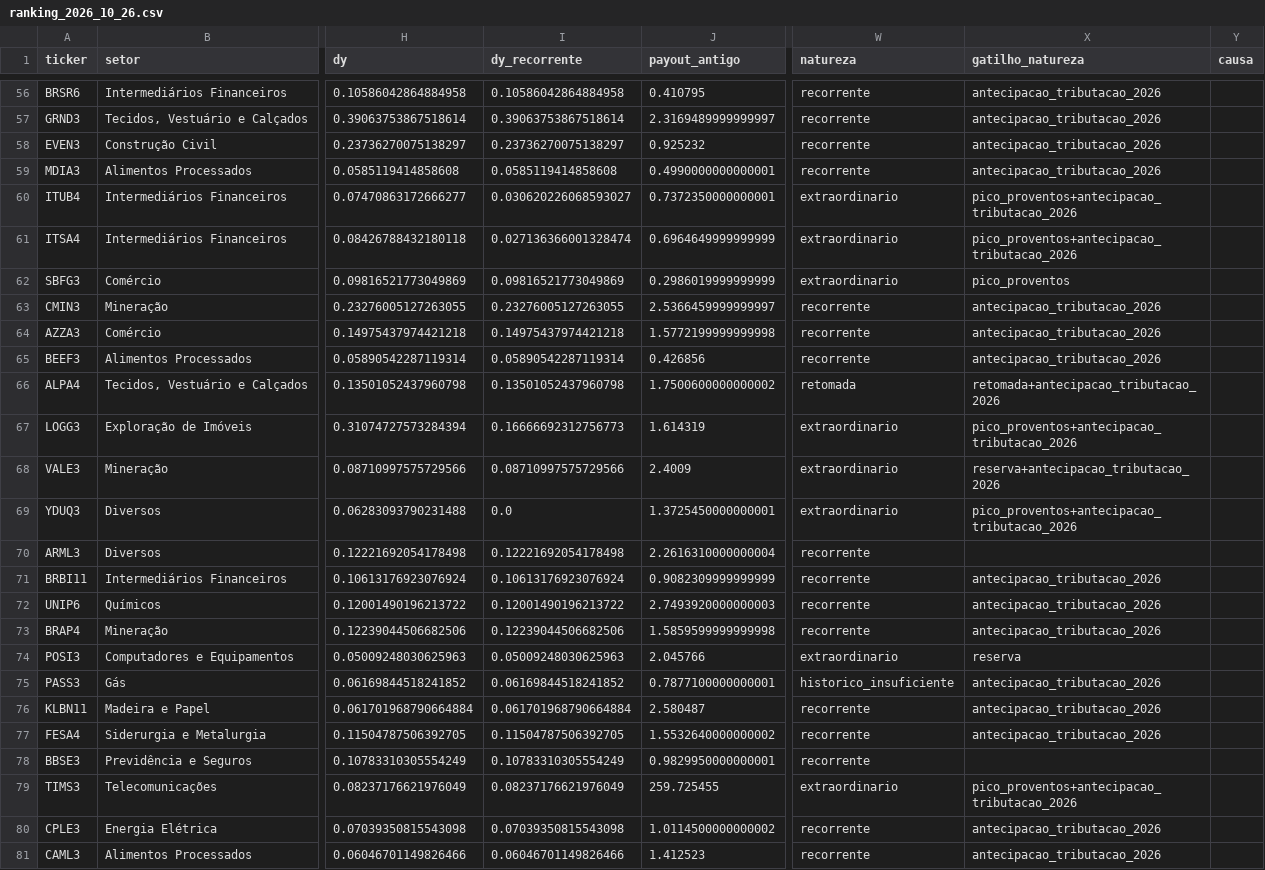
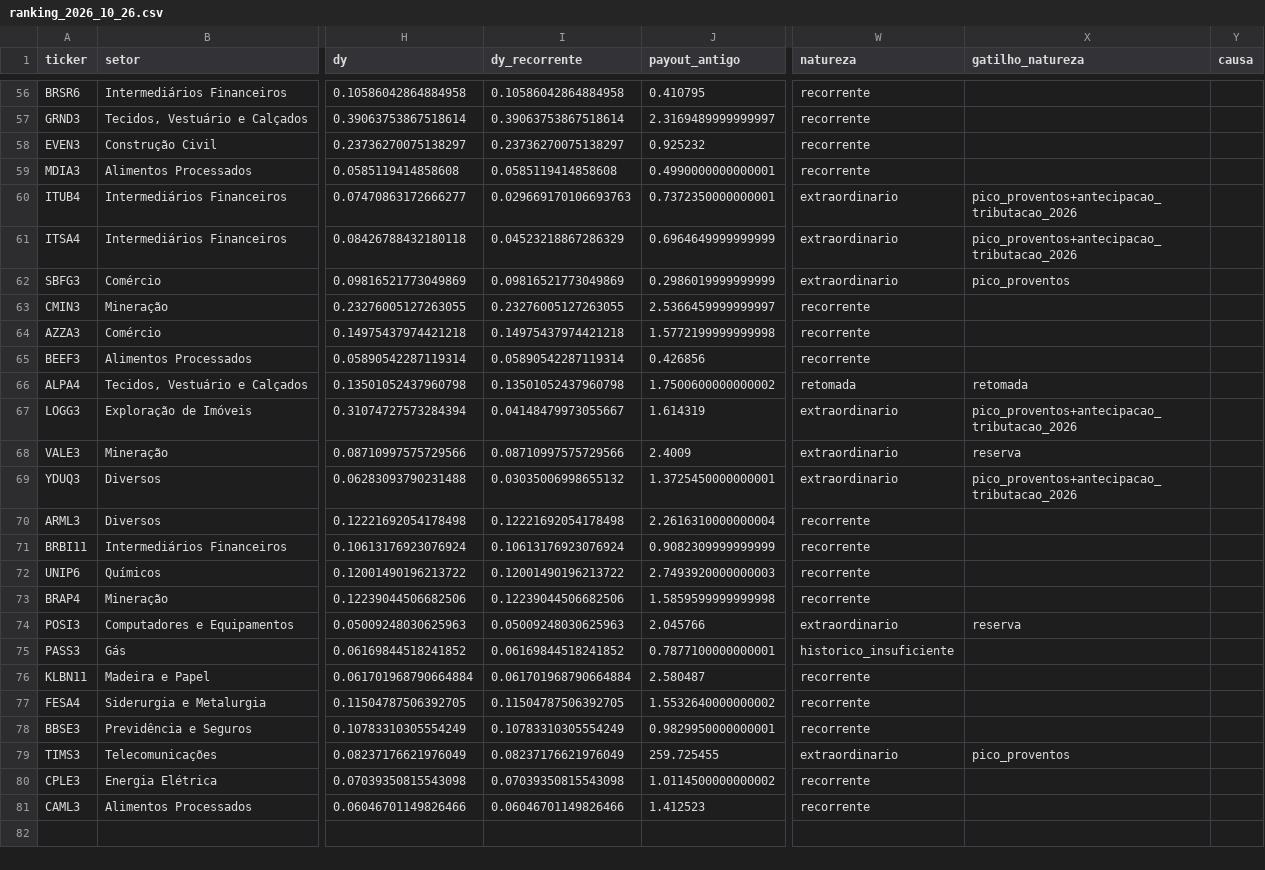
Before and after one commit to novaeslucas/b3, a CSV file: comparacoes/ranking_2026_10_26.csv, drawn as a sheet; only a part is shown, gaps mark what is left out; the diff covers the shown part only; the diff names each change by its address in the sheet, - before the commit and + after, or states it on an @@ line.

```diff
--- a/comparacoes/ranking_2026_10_26.csv
+++ b/comparacoes/ranking_2026_10_26.csv
-X56:X59 (gatilho_natureza): antecipacao_tributacao_2026
+X56:X59 (gatilho_natureza): (empty)
-I60 (dy_recorrente): 0.030620226068593027
+I60 (dy_recorrente): 0.029669170106693763
-I61 (dy_recorrente): 0.027136366001328474
+I61 (dy_recorrente): 0.04523218867286329
-X63:X65 (gatilho_natureza): antecipacao_tributacao_2026
+X63:X65 (gatilho_natureza): (empty)
-X66 (gatilho_natureza): retomada+antecipacao_tributacao_2026
+X66 (gatilho_natureza): retomada
-I67 (dy_recorrente): 0.16666692312756773
+I67 (dy_recorrente): 0.04148479973055667
-X68 (gatilho_natureza): reserva+antecipacao_tributacao_2026
+X68 (gatilho_natureza): reserva
-I69 (dy_recorrente): 0.0
+I69 (dy_recorrente): 0.03035006998655132
-X71:X73 (gatilho_natureza): antecipacao_tributacao_2026
+X71:X73 (gatilho_natureza): (empty)
-X75:X77 (gatilho_natureza): antecipacao_tributacao_2026
+X75:X77 (gatilho_natureza): (empty)
-X79 (gatilho_natureza): pico_proventos+antecipacao_tributacao_2026
+X79 (gatilho_natureza): pico_proventos
-X80:X81 (gatilho_natureza): antecipacao_tributacao_2026
+X80:X81 (gatilho_natureza): (empty)
```
Also changed, not shown: 47 edited cells elsewhere in this file, 6 other files.
